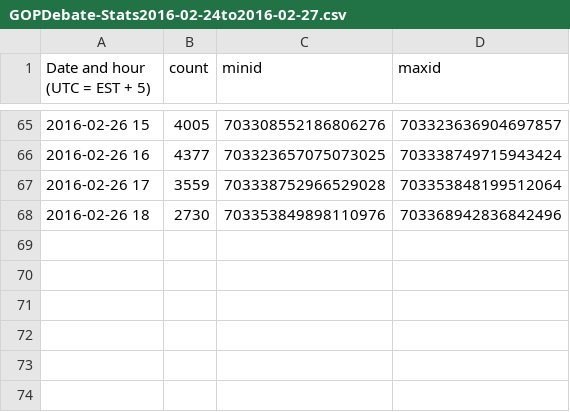
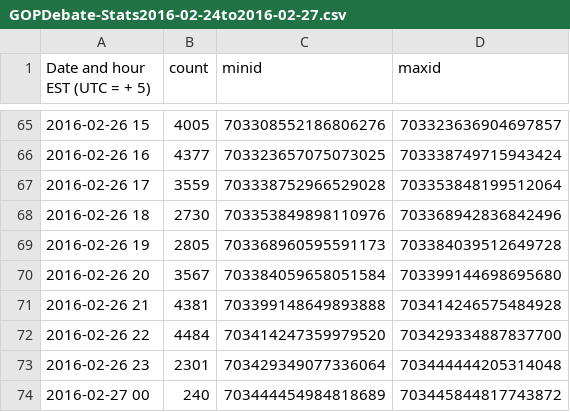
Before and after one commit to DRavnaas/data-mining-debate-analysis-v2, a CSV file: tweetCrawler/GOPDebate-Stats2016-02-24to2016-02-27.csv, drawn as a sheet; only a part is shown, gaps mark what is left out; the diff names each change by its address in the sheet, - before the commit and + after, or states it on an @@ line.

Commit message:
Added end of friday night stats (missed last 5 hours)

```diff
--- a/tweetCrawler/GOPDebate-Stats2016-02-24to2016-02-27.csv
+++ b/tweetCrawler/GOPDebate-Stats2016-02-24to2016-02-27.csv
-A1: Date and hour (UTC = EST + 5)
+A1: Date and hour EST (UTC = + 5)
+row 69: 2016-02-26 19 | 2805 | 703368960595591173 | 703384039512649728
+row 70: 2016-02-26 20 | 3567 | 703384059658051584 | 703399144698695680
+row 71: 2016-02-26 21 | 4381 | 703399148649893888 | 703414246575484928
+row 72: 2016-02-26 22 | 4484 | 703414247359979520 | 703429334887837700
+row 73: 2016-02-26 23 | 2301 | 703429349077336064 | 703444444205314048
+row 74: 2016-02-27 00 | 240 | 703444454984818689 | 703445844817743872
```
Also changed, not shown: 2 other files.
